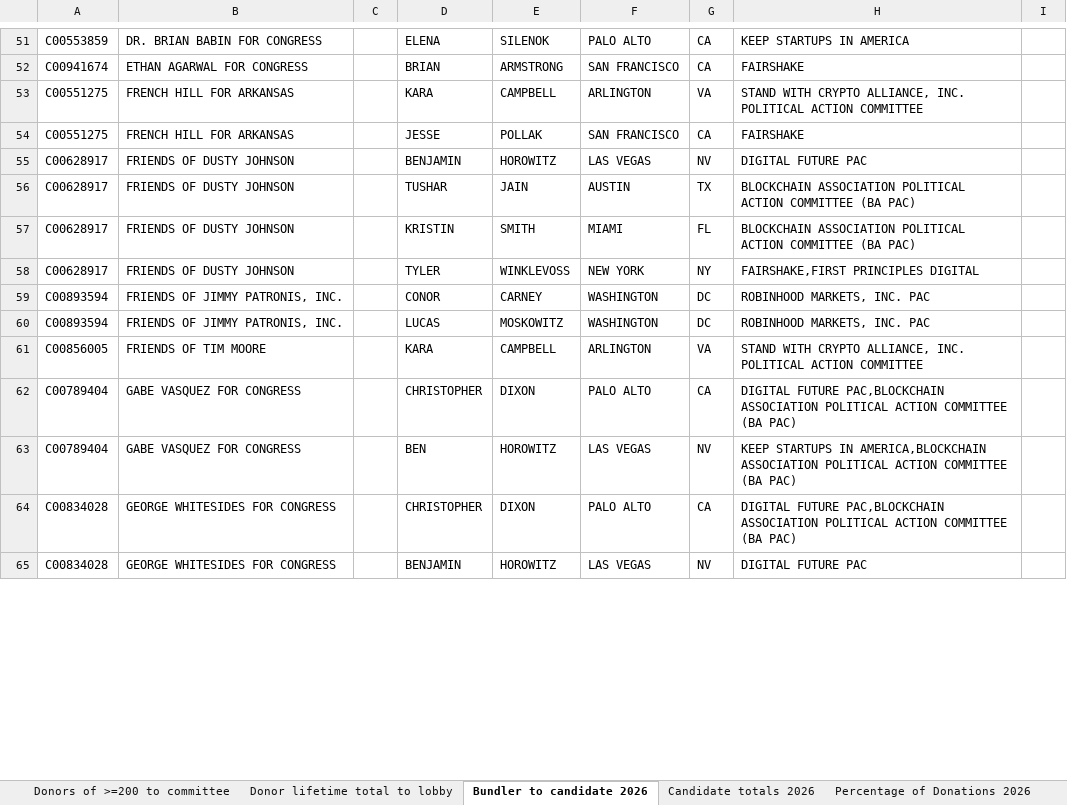
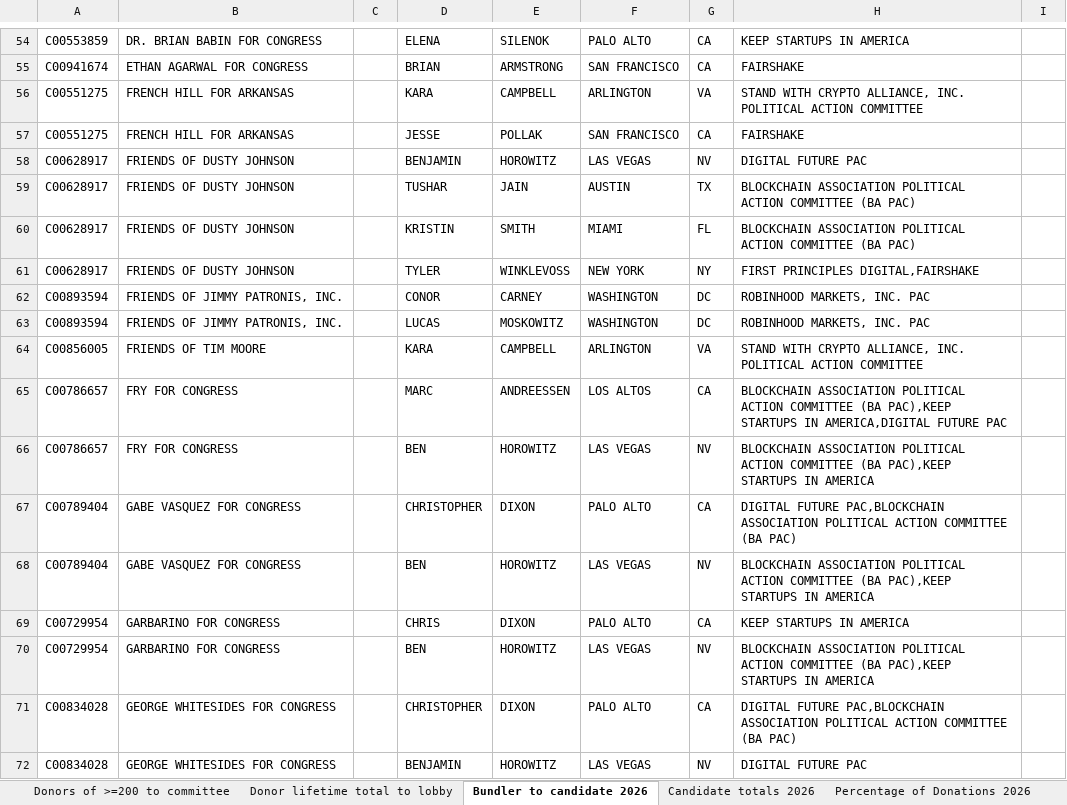
Before and after one commit to JJ-TrackAIPAC/TrackAIPAC, an Excel workbook: reports/pro-crypto/pro-crypto-bundler-report.xlsx, sheet Bundler to candidate 2026, drawn as a sheet; only a part is shown, gaps mark what is left out; values as stored, in another font and other column widths than the file's, no borders; table styles not drawn; addresses are those after the commit; the diff covers the shown part only; the diff names each change by its address in the sheet, - before the commit and + after, or states it on an @@ line.

```diff
--- a/reports/pro-crypto/pro-crypto-bundler-report.xlsx (sheet Bundler to candidate 2026)
+++ b/reports/pro-crypto/pro-crypto-bundler-report.xlsx (sheet Bundler to candidate 2026)
-H61: FAIRSHAKE,FIRST PRINCIPLES DIGITAL
+H61: FIRST PRINCIPLES DIGITAL,FAIRSHAKE
+row 65: C00786657 | FRY FOR CONGRESS |  | MARC | ANDREESSEN | LOS ALTOS | CA | BLOCKCHAIN ASSOCIATION POLITICAL ACTION COMMITTEE (BA PAC),KEEP STARTUPS IN AMERICA,DIGITAL FUTURE PAC
+row 66: C00786657 | FRY FOR CONGRESS |  | BEN | HOROWITZ | LAS VEGAS | NV | BLOCKCHAIN ASSOCIATION POLITICAL ACTION COMMITTEE (BA PAC),KEEP STARTUPS IN AMERICA
-H68: KEEP STARTUPS IN AMERICA,BLOCKCHAIN ASSOCIATION POLITICAL ACTION COMMITTEE (BA PAC)
+H68: BLOCKCHAIN ASSOCIATION POLITICAL ACTION COMMITTEE (BA PAC),KEEP STARTUPS IN AMERICA
+row 69: C00729954 | GARBARINO FOR CONGRESS |  | CHRIS | DIXON | PALO ALTO | CA | KEEP STARTUPS IN AMERICA
+row 70: C00729954 | GARBARINO FOR CONGRESS |  | BEN | HOROWITZ | LAS VEGAS | NV | BLOCKCHAIN ASSOCIATION POLITICAL ACTION COMMITTEE (BA PAC),KEEP STARTUPS IN AMERICA
```
Also changed, not shown: 7 added rows and 40 edited cells elsewhere in this sheet, sheet Bundler to candidate lifetime, sheet Donor lifetime total to lobby, sheet Donors of >=200 to committee, sheet Candidate totals 2026, sheet Percentage of Donations 2026, sheet Candidate Committee Info, 1 more sheet, reports/pro-big-tech/pro-big-tech-bundler-report.xlsx, reports/pro-crypto/pro-crypto-donors-report.xlsx, 28 other files.
